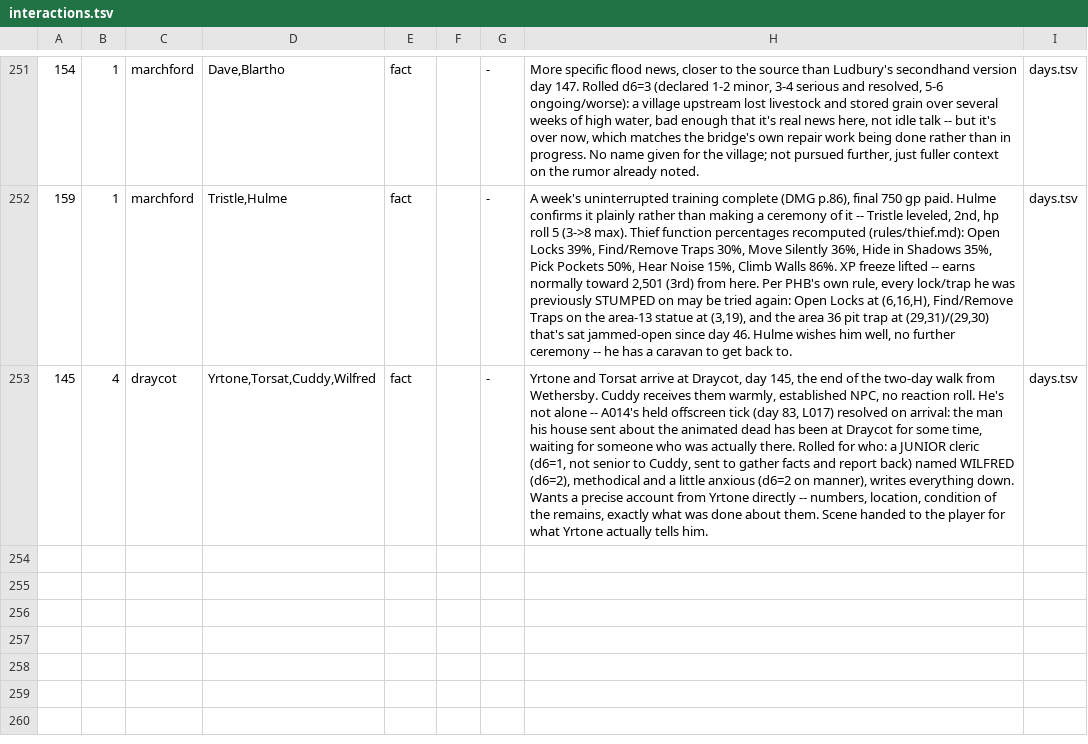
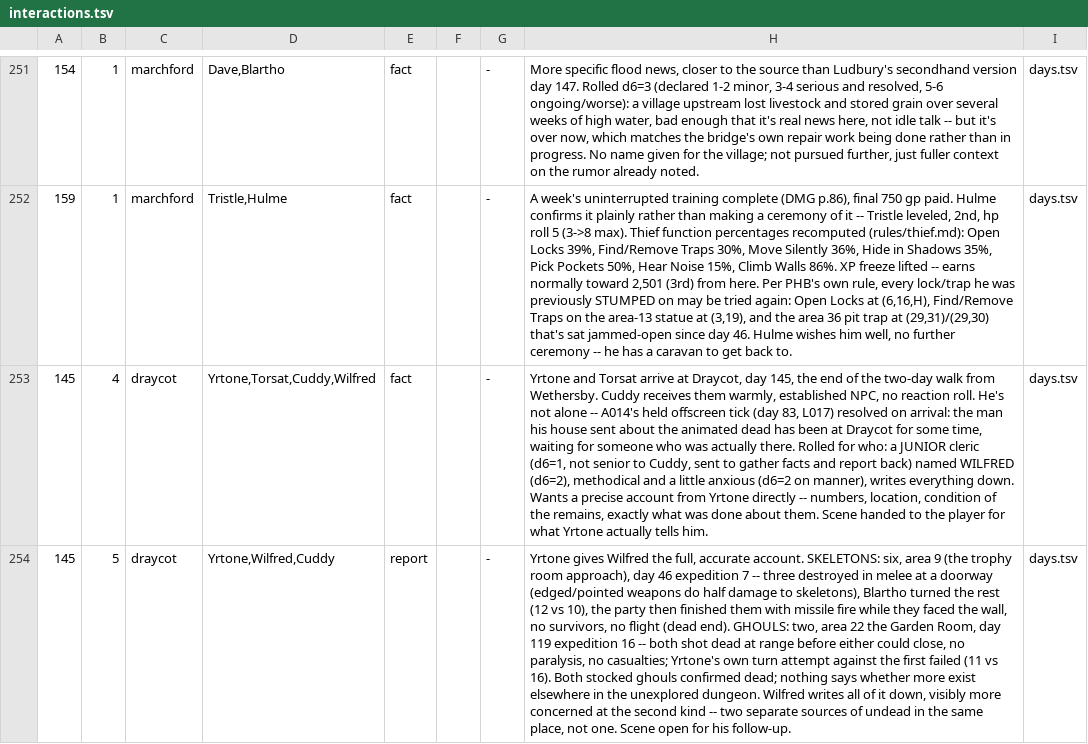
Before and after one commit to dllahr/claude_playing_advanced_dungeons_and_dragons_1st_edition, a TSV file: campaign/interactions.tsv, drawn as a sheet; only a part is shown, gaps mark what is left out; the diff names each change by its address in the sheet, - before the commit and + after, or states it on an @@ line.

```diff
--- a/campaign/interactions.tsv
+++ b/campaign/interactions.tsv
+row 254: 145 | 5 | draycot | Yrtone,Wilfred,Cuddy | report |  | - | Yrtone gives Wilfred the full, accurate account. SKELETONS: six, area 9 (the trophy room approach), day 46 expedition 7 -- three destroyed in melee at a doorway (edged/pointed weapons do half damage to skeletons), Blartho turned the rest (12 vs 10), the party then finished them with missile fire while they faced the wall, no survivors, no flight (dead end). GHOULS: two, area 22 the Garden Room, day 119 expedition 16 -- both shot dead at range before either could close, no paralysis, no casualties; Yrtone's own turn attempt against the first failed (11 vs 16). Both stocked ghouls confirmed dead; nothing says whether more exist elsewhere in the unexplored dungeon. Wilfred writes all of it down, visibly more concerned at the second kind -- two separate sources of undead in the same place, not one. Scene open for his follow-up. | days.tsv
```
